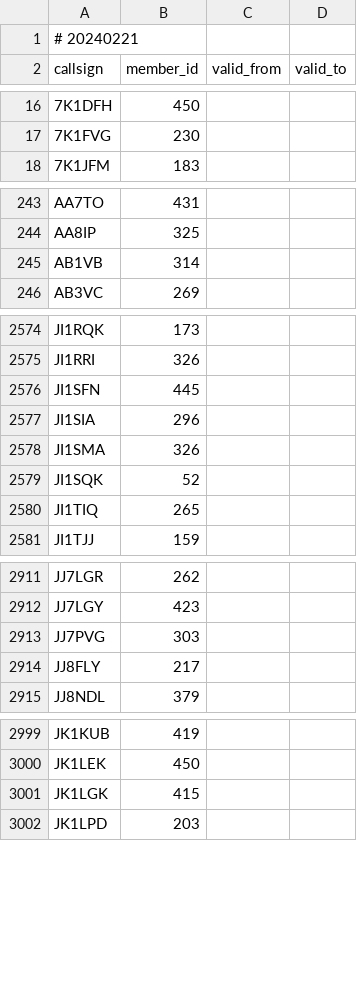
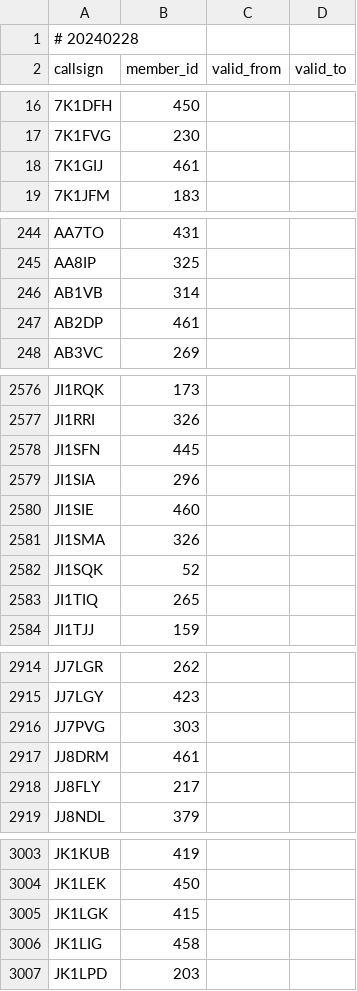
Before and after one commit to foldynl/hamradio-membeship-lists, a CSV file: lists/a1club.csv, drawn as a sheet; only a part is shown, gaps mark what is left out; the diff covers the shown part only.

```diff
--- a/lists/a1club.csv
+++ b/lists/a1club.csv
@@ -1,2 +1,2 @@
-# 20240221
+# 20240228
 callsign,member_id,valid_from,valid_to
@@ -17,2 +17,3 @@ callsign,member_id,valid_from,valid_to
 7K1FVG,230,,
+7K1GIJ,461,,
 7K1JFM,183,,
@@ -245,2 +246,3 @@ AA8IP,325,,
 AB1VB,314,,
+AB2DP,461,,
 AB3VC,269,,
@@ -2577,2 +2579,3 @@ JI1SFN,445,,
 JI1SIA,296,,
+JI1SIE,460,,
 JI1SMA,326,,
@@ -2913,2 +2916,3 @@ JJ7LGY,423,,
 JJ7PVG,303,,
+JJ8DRM,461,,
 JJ8FLY,217,,
@@ -3001,2 +3005,3 @@ JK1LEK,450,,
 JK1LGK,415,,
+JK1LIG,458,,
 JK1LPD,203,,
```
Also changed, not shown: 2 added rows elsewhere in this file, lists/cwops.csv, lists/fists.csv, 20 other files.
